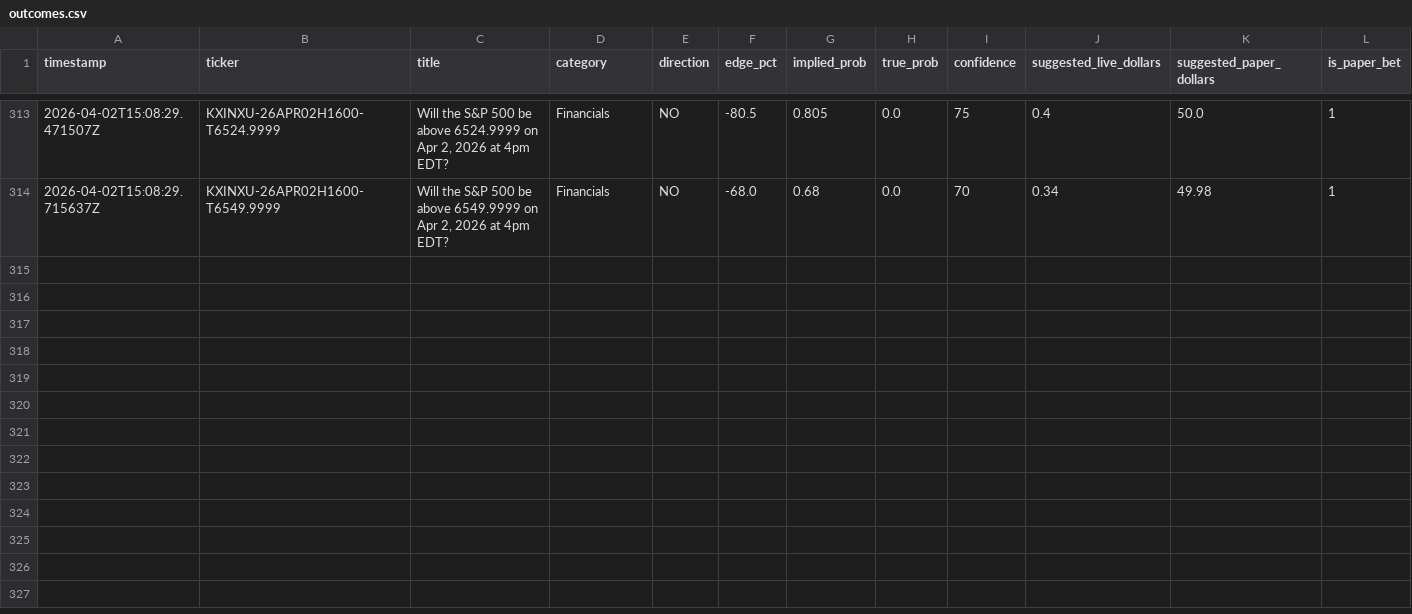
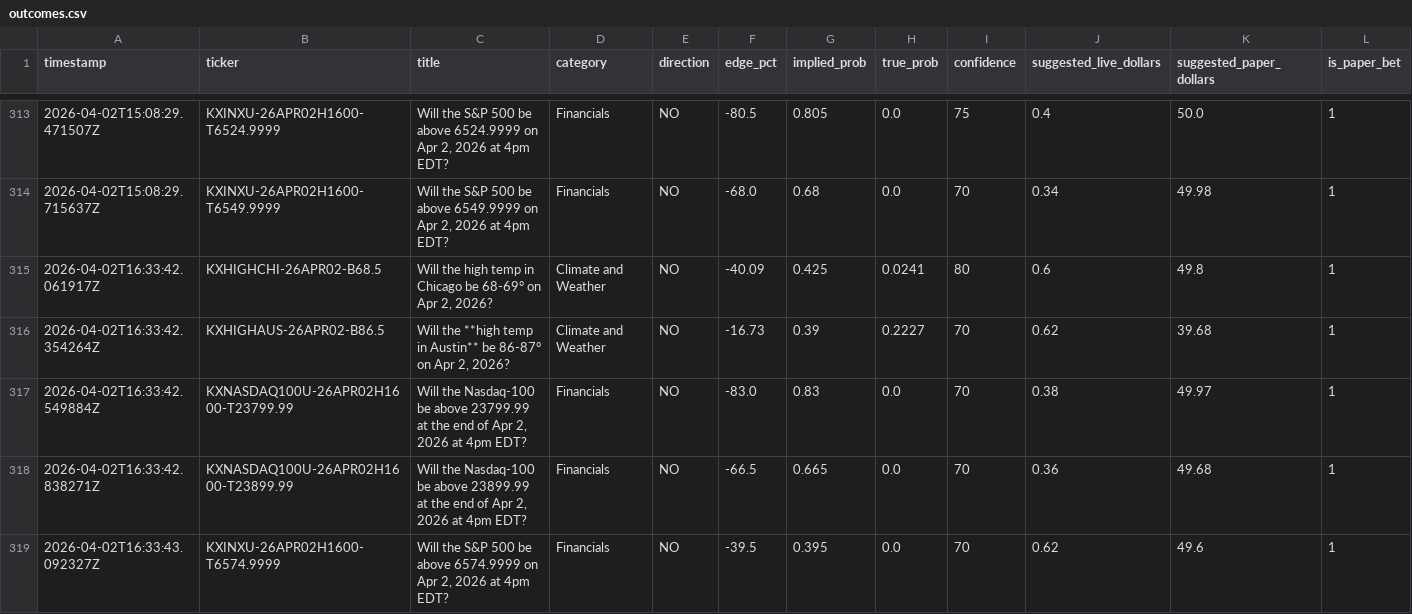
Before and after one commit to mehpackers13/kalshi-bot, a CSV file: outcomes.csv, drawn as a sheet; only a part is shown, gaps mark what is left out; rows hold the shown columns only; the diff names each change by its address in the sheet, - before the commit and + after, or states it on an @@ line.

```diff
--- a/outcomes.csv
+++ b/outcomes.csv
+row 315: 2026-04-02T16:33:42.061917Z | KXHIGHCHI-26APR02-B68.5 | Will the high temp in Chicago be 68-69° on Apr 2, 2026? | Climate and Weather | NO | -40.09 | 0.425 | 0.0241 | 80 | 0.6 | 49.8 | 1
+row 316: 2026-04-02T16:33:42.354264Z | KXHIGHAUS-26APR02-B86.5 | Will the **high temp in Austin** be 86-87° on Apr 2, 2026? | Climate and Weather | NO | -16.73 | 0.39 | 0.2227 | 70 | 0.62 | 39.68 | 1
+row 317: 2026-04-02T16:33:42.549884Z | KXNASDAQ100U-26APR02H1600-T23799.99 | Will the Nasdaq-100 be above 23799.99 at the end of Apr 2, 2026 at 4pm EDT? | Financials | NO | -83.0 | 0.83 | 0.0 | 70 | 0.38 | 49.97 | 1
+row 318: 2026-04-02T16:33:42.838271Z | KXNASDAQ100U-26APR02H1600-T23899.99 | Will the Nasdaq-100 be above 23899.99 at the end of Apr 2, 2026 at 4pm EDT? | Financials | NO | -66.5 | 0.665 | 0.0 | 70 | 0.36 | 49.68 | 1
+row 319: 2026-04-02T16:33:43.092327Z | KXINXU-26APR02H1600-T6574.9999 | Will the S&P 500 be above 6574.9999 on Apr 2, 2026 at 4pm EDT? | Financials | NO | -39.5 | 0.395 | 0.0 | 70 | 0.62 | 49.6 | 1
```
Also changed, not shown: 3 other files.
